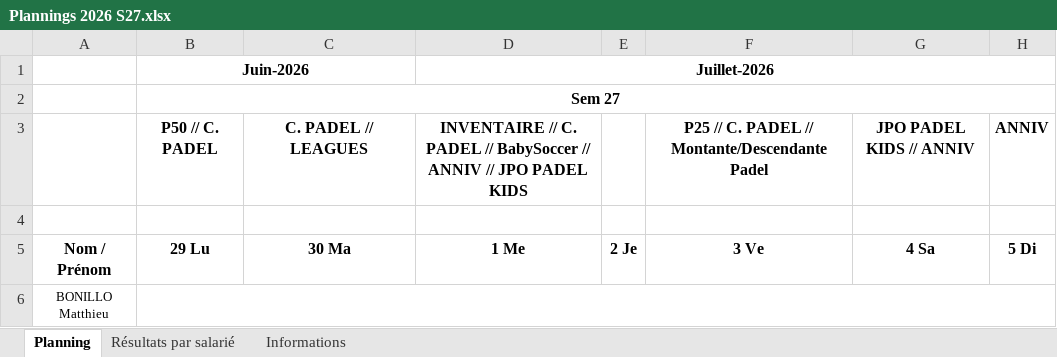
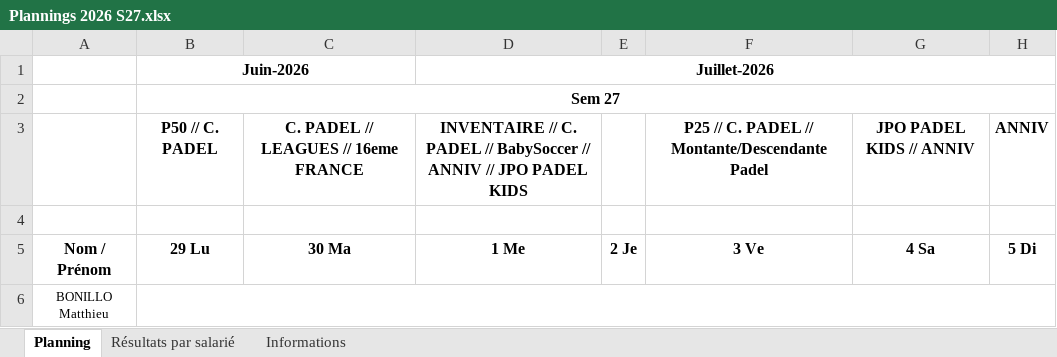
Before and after one commit to OhLaPey/planning-urbansoccer, an Excel workbook: Plannings 2026 S27.xlsx, sheet Planning, drawn as a sheet; only a part is shown; values as stored, in another font and other column widths than the file's, no borders; charts and pictures not drawn; the diff names each change by its address in the sheet, - before the commit and + after, or states it on an @@ line.

Commit message:
Sync planning SharePoint : S27

```diff
--- a/Plannings 2026 S27.xlsx (sheet Planning)
+++ b/Plannings 2026 S27.xlsx (sheet Planning)
-C3: C. PADEL // LEAGUES
+C3: C. PADEL // LEAGUES // 16eme FRANCE
```
